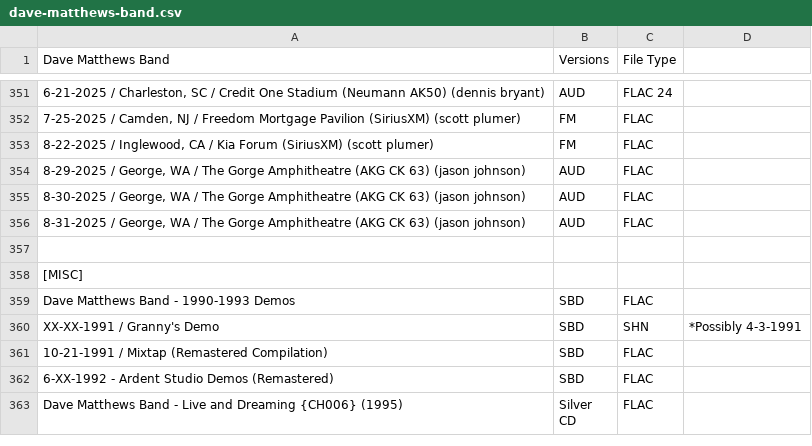
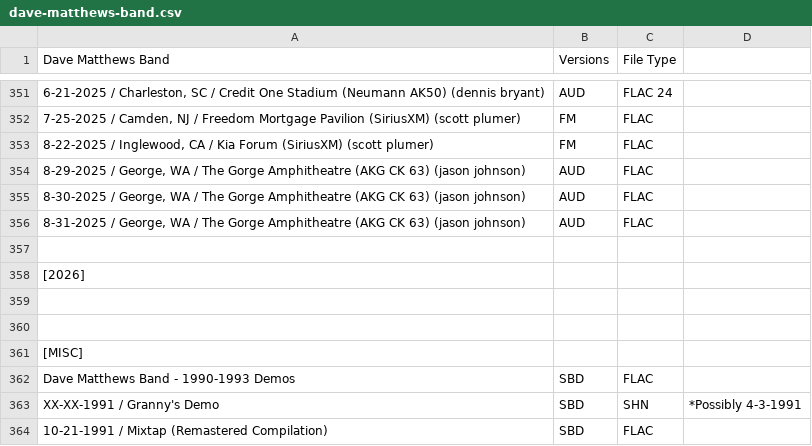
Before and after one commit to dudethatsclassic/shynomi-archive, a CSV file: artists/dave-matthews-band.csv, drawn as a sheet; only a part is shown, gaps mark what is left out; the shorter side is filled out with more unchanged rows; the diff names each change by its address in the sheet, - before the commit and + after, or states it on an @@ line.

Commit message:
Auto-export CSV: DAVE MATTHEWS BAND

```diff
--- a/artists/dave-matthews-band.csv
+++ b/artists/dave-matthews-band.csv
+row 358: [2026]
+row 359: (empty)
+row 360: (empty)
```
